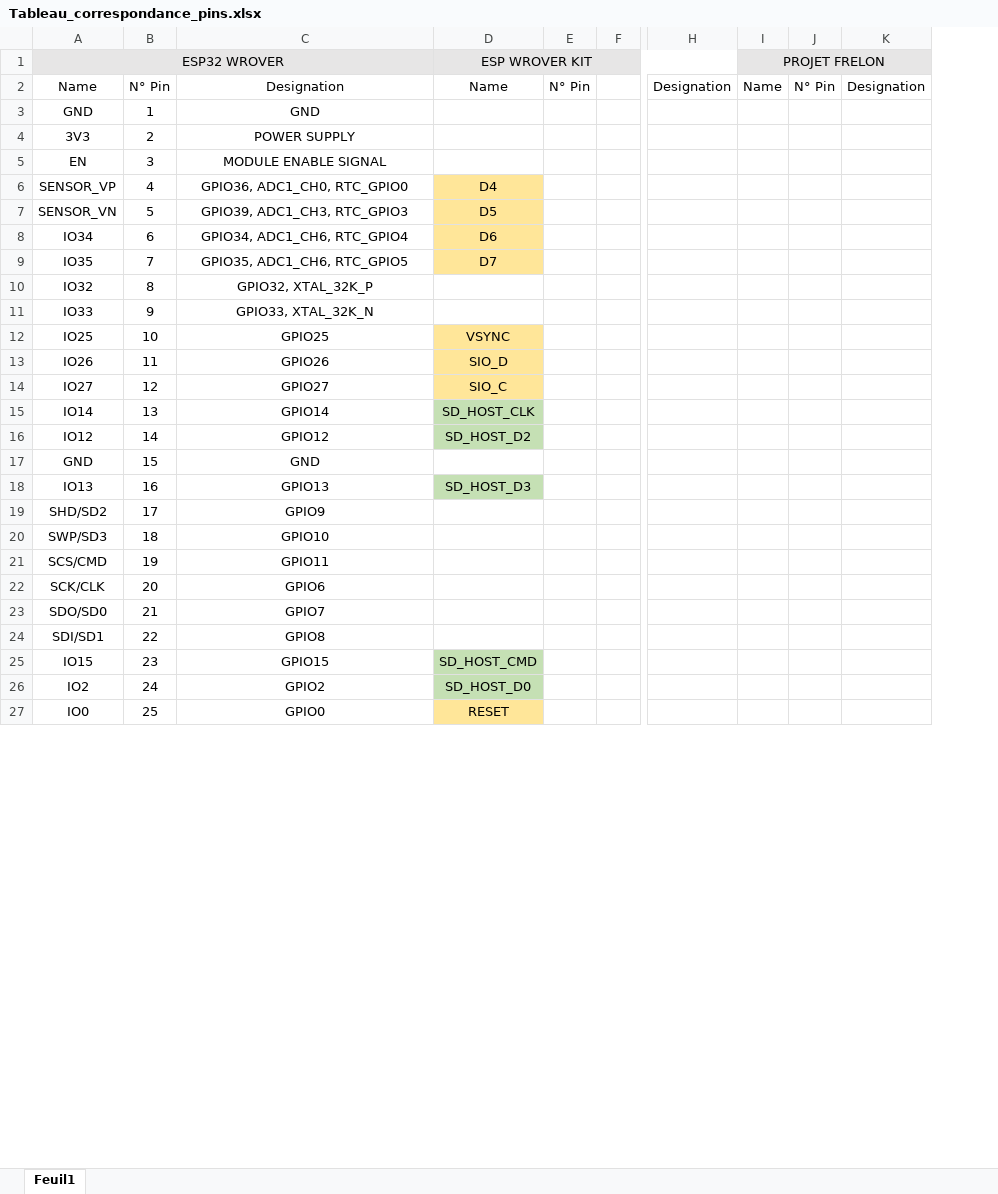
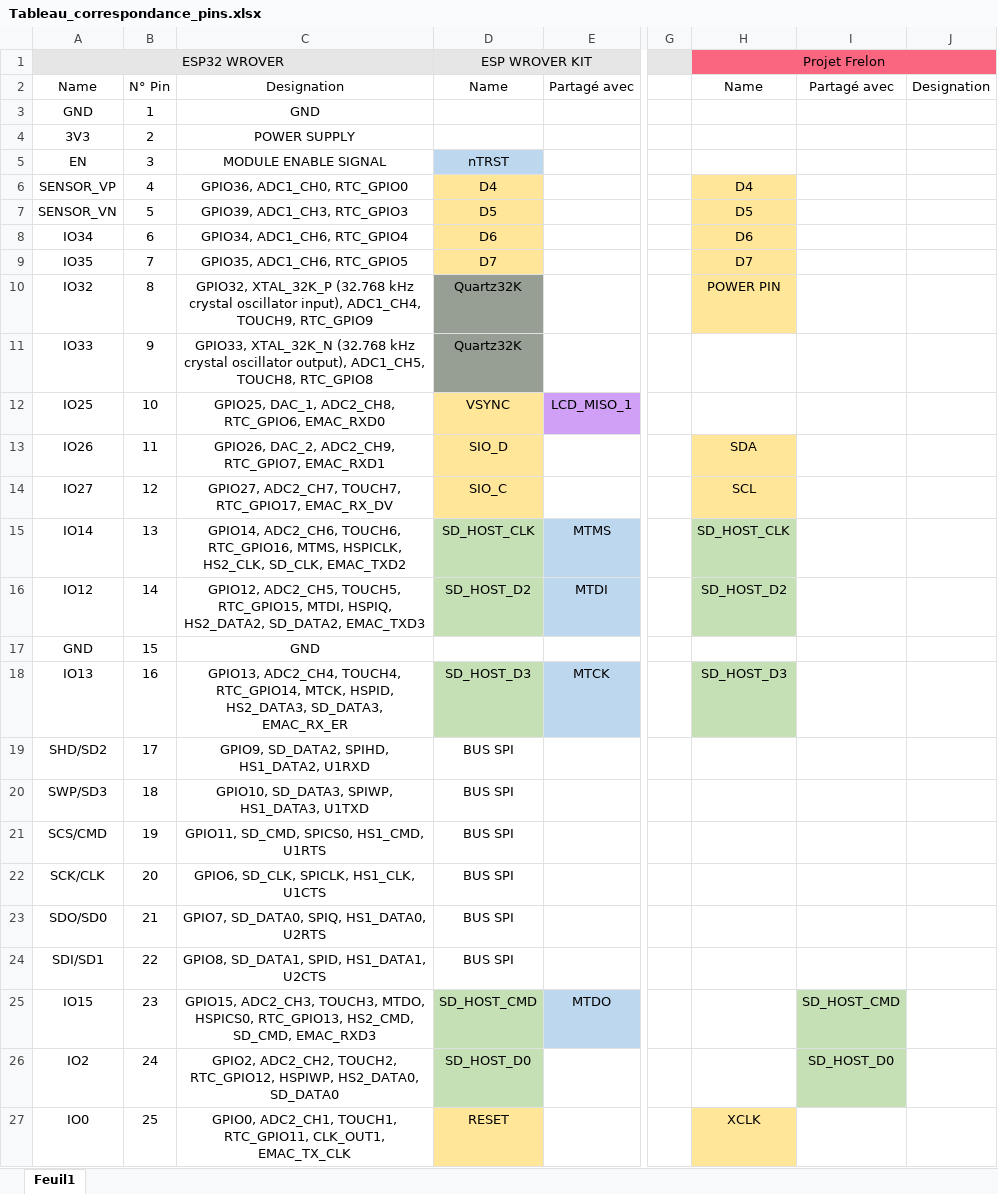
Before and after one commit to antopoid/Projet-frelons, an Excel workbook: Tableau_correspondance_pins.xlsx, sheet Feuil1, drawn as a sheet; only a part is shown, gaps mark what is left out; values as stored, in another font and other column widths than the file's, no borders; removed rows and columns are numbered as before the commit, all else as after; the diff covers the shown part only; the diff names each change by its address in the sheet, - before the commit and + after, or states it on an @@ line.

```diff
--- a/Tableau_correspondance_pins.xlsx (sheet Feuil1)
+++ b/Tableau_correspondance_pins.xlsx (sheet Feuil1)
-column E, row 2: N° Pin
-column F, empty
+column E, rows 2-25: Partagé avec |  |  |  |  |  |  |  |  |  | LCD_MISO_1 |  |  | MTMS | MTDI |  | MTCK |  |  |  |  |  |  | MTDO
-column H, row 2: Designation
-column I, rows 1-2: PROJET FRELON | Name
-column J, row 2: N° Pin
+column G, empty
+column H, rows 1-27: Projet Frelon | Name |  |  |  | D4 | D5 | D6 | D7 | POWER PIN |  |  | SDA | SCL | SD_HOST_CLK | SD_HOST_D2 |  | SD_HOST_D3 |  |  |  |  |  |  |  |  | XCLK
+column I, rows 2-26: Partagé avec |  |  |  |  |  |  |  |  |  |  |  |  |  |  |  |  |  |  |  |  |  |  | SD_HOST_CMD | SD_HOST_D0
-J1 fill: #E7E6E6
+J1 fill: #FA667F
-D5: (empty)
+D5: nTRST
-D5 fill: none
+D5 fill: #BDD7EE
-C10: GPIO32, XTAL_32K_P
+C10: GPIO32, XTAL_32K_P (32.768 kHz crystal oscillator input), ADC1_CH4, TOUCH9, RTC_GPIO9
-D10:D11: (empty)
+D10:D11: Quartz32K
-D10:D11 fill: none
+D10:D11 fill: #979E94
-C11: GPIO33, XTAL_32K_N
+C11: GPIO33, XTAL_32K_N (32.768 kHz crystal oscillator output), ADC1_CH5, TOUCH8, RTC_GPIO8
-C12: GPIO25
+C12: GPIO25, DAC_1, ADC2_CH8, RTC_GPIO6, EMAC_RXD0
-C13: GPIO26
+C13: GPIO26, DAC_2, ADC2_CH9, RTC_GPIO7, EMAC_RXD1
-C14: GPIO27
+C14: GPIO27, ADC2_CH7, TOUCH7, RTC_GPIO17, EMAC_RX_DV
-C15: GPIO14
+C15: GPIO14, ADC2_CH6, TOUCH6, RTC_GPIO16, MTMS, HSPICLK, HS2_CLK, SD_CLK, EMAC_TXD2
-C16: GPIO12
+C16: GPIO12, ADC2_CH5, TOUCH5, RTC_GPIO15, MTDI, HSPIQ, HS2_DATA2, SD_DATA2, EMAC_TXD3
-C18: GPIO13
+C18: GPIO13, ADC2_CH4, TOUCH4, RTC_GPIO14, MTCK, HSPID, HS2_DATA3, SD_DATA3, EMAC_RX_ER
-C19: GPIO9
+C19: GPIO9, SD_DATA2, SPIHD, HS1_DATA2, U1RXD
-D19:D24: (empty)
+D19:D24: BUS SPI
-C20: GPIO10
+C20: GPIO10, SD_DATA3, SPIWP, HS1_DATA3, U1TXD
-C21: GPIO11
+C21: GPIO11, SD_CMD, SPICS0, HS1_CMD, U1RTS
-C22: GPIO6
+C22: GPIO6, SD_CLK, SPICLK, HS1_CLK, U1CTS
-C23: GPIO7
+C23: GPIO7, SD_DATA0, SPIQ, HS1_DATA0, U2RTS
-C24: GPIO8
+C24: GPIO8, SD_DATA1, SPID, HS1_DATA1, U2CTS
-C25: GPIO15
+C25: GPIO15, ADC2_CH3, TOUCH3, MTDO, HSPICS0, RTC_GPIO13, HS2_CMD, SD_CMD, EMAC_RXD3
-C26: GPIO2
+C26: GPIO2, ADC2_CH2, TOUCH2, RTC_GPIO12, HSPIWP, HS2_DATA0, SD_DATA0
-C27: GPIO0
+C27: GPIO0, ADC2_CH1, TOUCH1, RTC_GPIO11, CLK_OUT1, EMAC_TX_CLK
```
Also changed, not shown: 2 added rows, 11 edited cells and cell formats elsewhere in this sheet, 2 other files.
